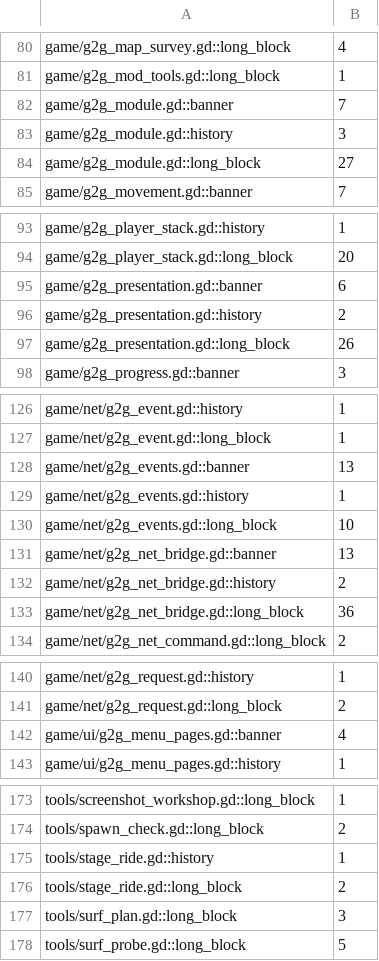
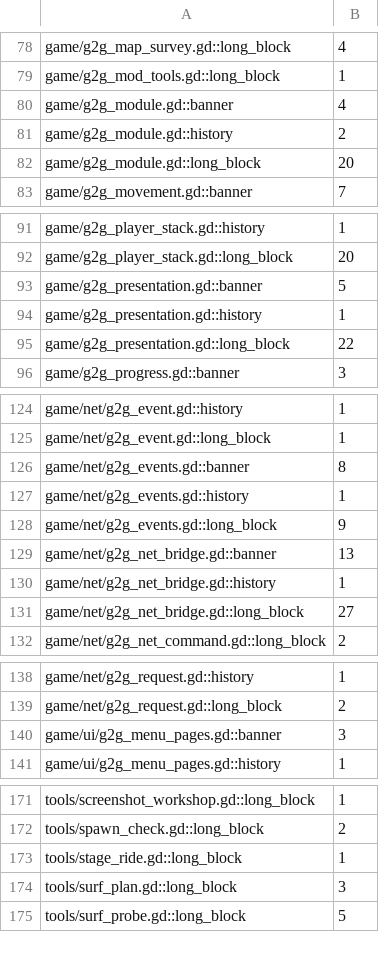
Before and after one commit to zees-games/game-g2gfast, a TSV file: ci/efficiency/comments.tsv, drawn as a sheet; only a part is shown, gaps mark what is left out; the diff covers the shown part only.

```diff
--- a/ci/efficiency/comments.tsv
+++ b/ci/efficiency/comments.tsv
@@ -81,5 +79,5 @@ game/g2g_map_survey.gd::long_block	4
 game/g2g_mod_tools.gd::long_block	1
-game/g2g_module.gd::banner	7
-game/g2g_module.gd::history	3
-game/g2g_module.gd::long_block	27
+game/g2g_module.gd::banner	4
+game/g2g_module.gd::history	2
+game/g2g_module.gd::long_block	20
 game/g2g_movement.gd::banner	7
@@ -94,5 +92,5 @@ game/g2g_player_stack.gd::history	1
 game/g2g_player_stack.gd::long_block	20
-game/g2g_presentation.gd::banner	6
-game/g2g_presentation.gd::history	2
-game/g2g_presentation.gd::long_block	26
+game/g2g_presentation.gd::banner	5
+game/g2g_presentation.gd::history	1
+game/g2g_presentation.gd::long_block	22
 game/g2g_progress.gd::banner	3
@@ -127,8 +125,8 @@ game/net/g2g_event.gd::history	1
 game/net/g2g_event.gd::long_block	1
-game/net/g2g_events.gd::banner	13
+game/net/g2g_events.gd::banner	8
 game/net/g2g_events.gd::history	1
-game/net/g2g_events.gd::long_block	10
+game/net/g2g_events.gd::long_block	9
 game/net/g2g_net_bridge.gd::banner	13
-game/net/g2g_net_bridge.gd::history	2
-game/net/g2g_net_bridge.gd::long_block	36
+game/net/g2g_net_bridge.gd::history	1
+game/net/g2g_net_bridge.gd::long_block	27
 game/net/g2g_net_command.gd::long_block	2
@@ -141,3 +139,3 @@ game/net/g2g_request.gd::history	1
 game/net/g2g_request.gd::long_block	2
-game/ui/g2g_menu_pages.gd::banner	4
+game/ui/g2g_menu_pages.gd::banner	3
 game/ui/g2g_menu_pages.gd::history	1
@@ -174,4 +172,3 @@ tools/screenshot_workshop.gd::long_block	1
 tools/spawn_check.gd::long_block	2
-tools/stage_ride.gd::history	1
-tools/stage_ride.gd::long_block	2
+tools/stage_ride.gd::long_block	1
 tools/surf_plan.gd::long_block	3
```
Also changed, not shown: 2 removed rows and 12 edited cells elsewhere in this file, ci/efficiency/size.tsv, 3 other files.
